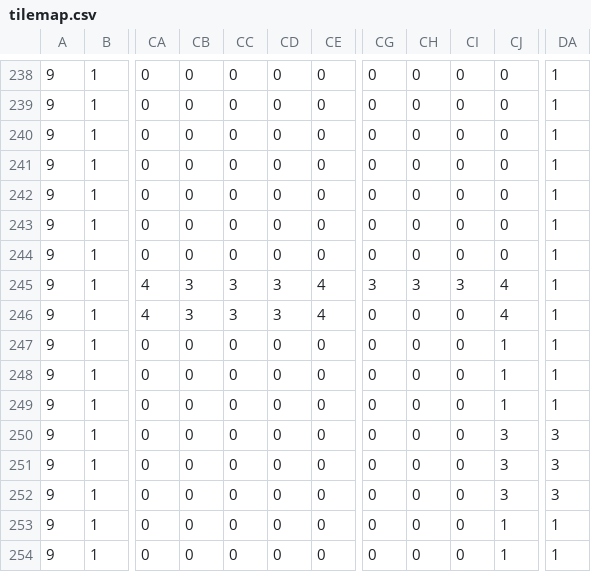
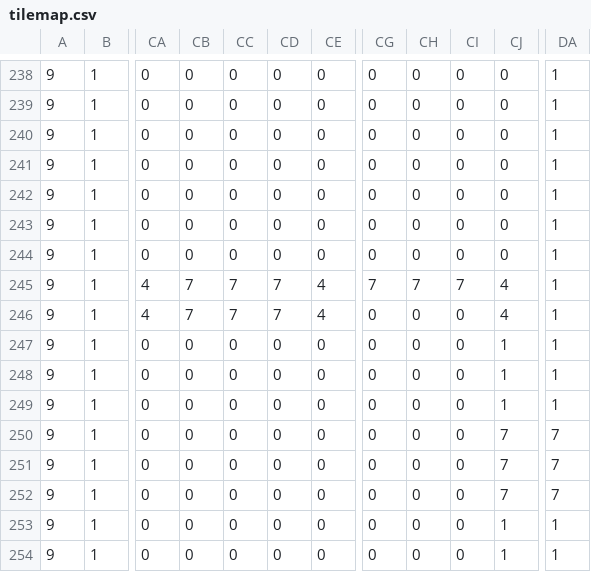
Before and after one commit to eriiiko/breach, a CSV file: levels/test_level/tilemap.csv, drawn as a sheet; only a part is shown, gaps mark what is left out; the diff names each change by its address in the sheet, - before the commit and + after, or states it on an @@ line.

```diff
--- a/levels/test_level/tilemap.csv
+++ b/levels/test_level/tilemap.csv
-CB245:CB246: 3
+CB245:CB246: 7
-CC245:CC246: 3
+CC245:CC246: 7
-CD245:CD246: 3
+CD245:CD246: 7
-CG245: 3
+CG245: 7
-CH245: 3
+CH245: 7
-CI245: 3
+CI245: 7
-CJ250:CJ252: 3
+CJ250:CJ252: 7
-DA250:DA252: 3
+DA250:DA252: 7
```
Also changed, not shown: 2 other files.
